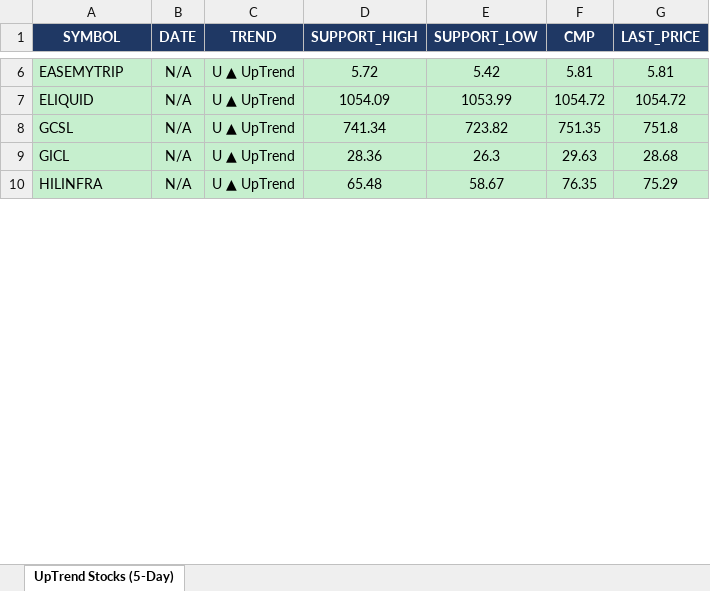
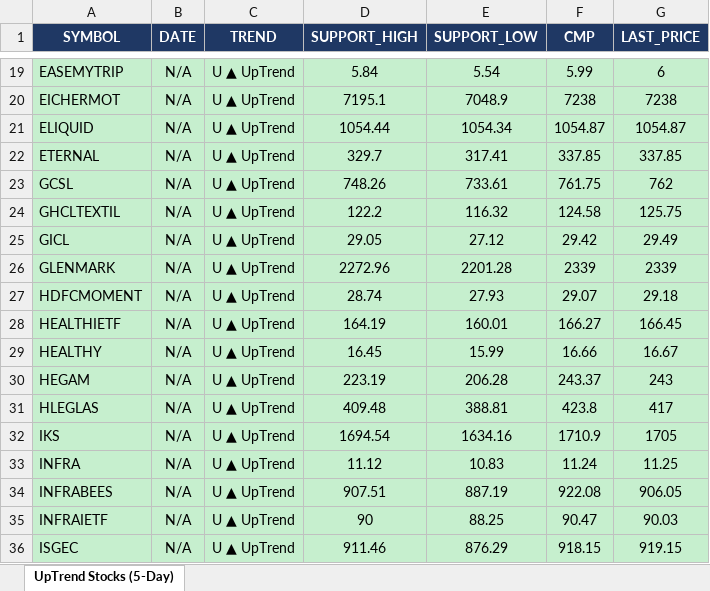
Before and after one commit to arthiindukuri510-crypto/NSEWeb, an Excel workbook: data/uptrend_5day.xlsx, sheet UpTrend Stocks (5-Day), drawn as a sheet; only a part is shown, gaps mark what is left out; values as stored, in another font and other column widths than the file's, no borders; removed rows and columns are numbered as before the commit, all else as after; the diff covers the shown part only; the diff names each change by its address in the sheet, - before the commit and + after, or states it on an @@ line.

```diff
--- a/data/uptrend_5day.xlsx (sheet UpTrend Stocks (5-Day))
+++ b/data/uptrend_5day.xlsx (sheet UpTrend Stocks (5-Day))
-D19 (SUPPORT_HIGH): 5.72
+D19 (SUPPORT_HIGH): 5.84
-E19 (SUPPORT_LOW): 5.42
+E19 (SUPPORT_LOW): 5.54
-F19 (CMP): 5.81
+F19 (CMP): 5.99
-G19 (LAST_PRICE): 5.81
+G19 (LAST_PRICE): 6
+row 20: EICHERMOT | N/A | U ▲ UpTrend | 7195.1 | 7048.9 | 7238 | 7238
-D21 (SUPPORT_HIGH): 1054.09
+D21 (SUPPORT_HIGH): 1054.44
-E21 (SUPPORT_LOW): 1053.99
+E21 (SUPPORT_LOW): 1054.34
-F21 (CMP): 1054.72
+F21 (CMP): 1054.87
-G21 (LAST_PRICE): 1054.72
+G21 (LAST_PRICE): 1054.87
+row 22: ETERNAL | N/A | U ▲ UpTrend | 329.7 | 317.41 | 337.85 | 337.85
-D23 (SUPPORT_HIGH): 741.34
+D23 (SUPPORT_HIGH): 748.26
-E23 (SUPPORT_LOW): 723.82
+E23 (SUPPORT_LOW): 733.61
-F23 (CMP): 751.35
+F23 (CMP): 761.75
-G23 (LAST_PRICE): 751.8
+G23 (LAST_PRICE): 762
+row 24: GHCLTEXTIL | N/A | U ▲ UpTrend | 122.2 | 116.32 | 124.58 | 125.75
-D25 (SUPPORT_HIGH): 28.36
+D25 (SUPPORT_HIGH): 29.05
-E25 (SUPPORT_LOW): 26.3
+E25 (SUPPORT_LOW): 27.12
-F25 (CMP): 29.63
+F25 (CMP): 29.42
-G25 (LAST_PRICE): 28.68
+G25 (LAST_PRICE): 29.49
-row 10: HILINFRA | N/A | U ▲ UpTrend | 65.48 | 58.67 | 76.35 | 75.29
+row 26: GLENMARK | N/A | U ▲ UpTrend | 2272.96 | 2201.28 | 2339 | 2339
+row 27: HDFCMOMENT | N/A | U ▲ UpTrend | 28.74 | 27.93 | 29.07 | 29.18
+row 28: HEALTHIETF | N/A | U ▲ UpTrend | 164.19 | 160.01 | 166.27 | 166.45
+row 29: HEALTHY | N/A | U ▲ UpTrend | 16.45 | 15.99 | 16.66 | 16.67
+row 30: HEGAM | N/A | U ▲ UpTrend | 223.19 | 206.28 | 243.37 | 243
+row 31: HLEGLAS | N/A | U ▲ UpTrend | 409.48 | 388.81 | 423.8 | 417
+row 32: IKS | N/A | U ▲ UpTrend | 1694.54 | 1634.16 | 1710.9 | 1705
+row 33: INFRA | N/A | U ▲ UpTrend | 11.12 | 10.83 | 11.24 | 11.25
+row 34: INFRABEES | N/A | U ▲ UpTrend | 907.51 | 887.19 | 922.08 | 906.05
+row 35: INFRAIETF | N/A | U ▲ UpTrend | 90 | 88.25 | 90.47 | 90.03
+row 36: ISGEC | N/A | U ▲ UpTrend | 911.46 | 876.29 | 918.15 | 919.15
```
Also changed, not shown: 51 added rows, 3 removed rows and 64 edited cells elsewhere in this sheet, data/Low_Price.xlsx, data/trend_output.xlsx, 2 other files.
